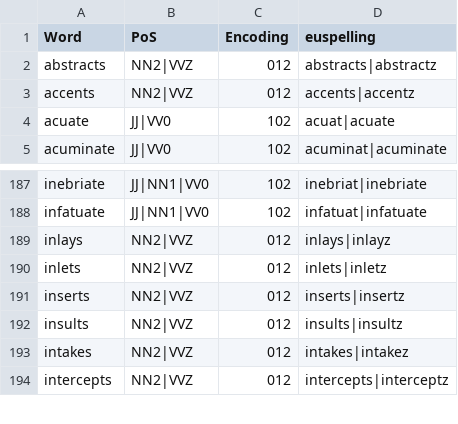
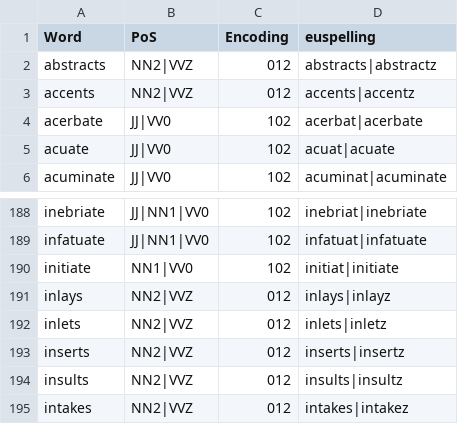
Before and after one commit to ossiak/euspell, a CSV file: data/diatones.csv, drawn as a sheet; only a part is shown, gaps mark what is left out; the shorter side is filled out with more unchanged rows; the diff names each change by its address in the sheet, - before the commit and + after, or states it on an @@ line.

```diff
--- a/data/diatones.csv
+++ b/data/diatones.csv
+row 4: acerbate | JJ|VV0 | 102 | acerbat|acerbate
+row 190: initiate | NN1|VV0 | 102 | initiat|initiate
```
Also changed, not shown: data/euspell_encoding.csv, dict/euspell_pos.tsv, 5 other files.
